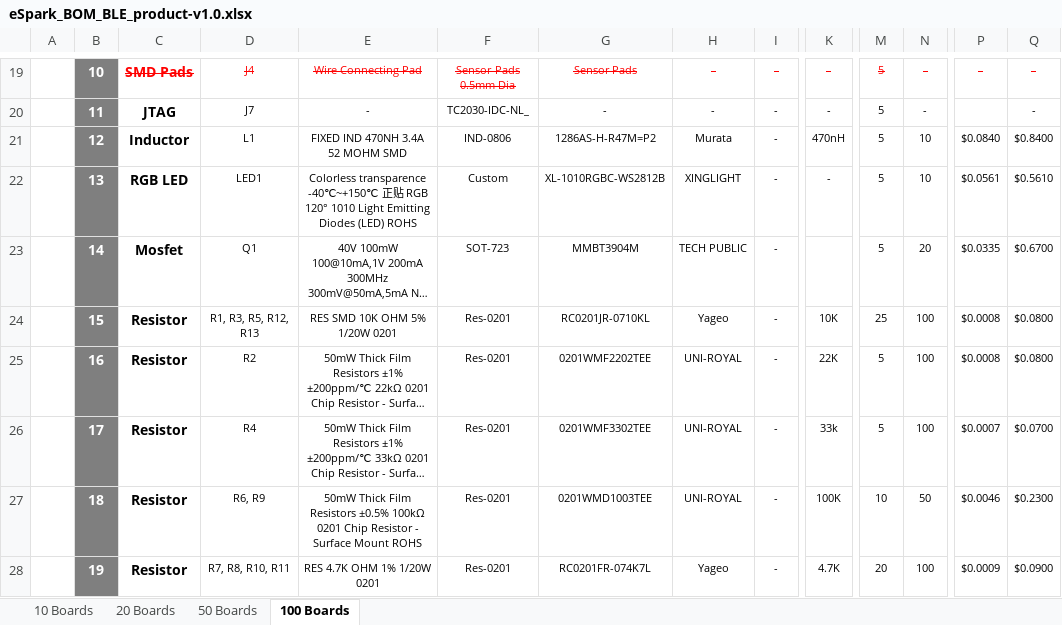
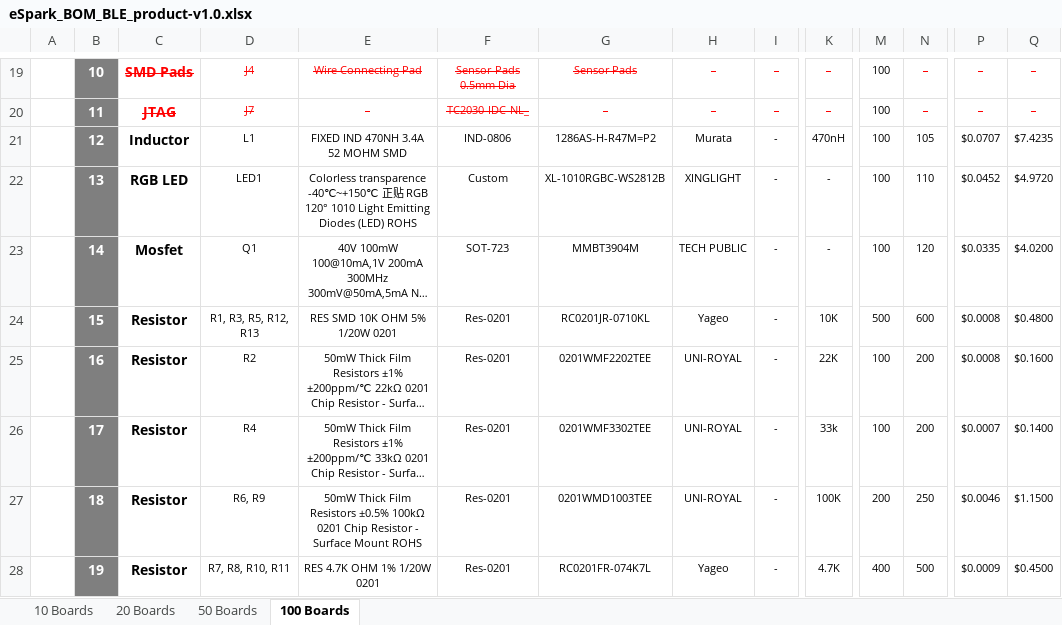
Before and after one commit to eSpark-Backup/raafat-bleproduct, an Excel workbook: Design Files/BLE_product-v1.0/BOM/eSpark_BOM_BLE_product-v1.0.xlsx, sheet 100 Boards, drawn as a sheet; only a part is shown, gaps mark what is left out; long unchanged cells end in …; values as stored, in another font and other column widths than the file's, no borders; charts and pictures not drawn; the diff covers the shown part only; the diff names each change by its address in the sheet, - before the commit and + after, or states it on an @@ line.

```diff
--- a/Design Files/BLE_product-v1.0/BOM/eSpark_BOM_BLE_product-v1.0.xlsx (sheet 100 Boards)
+++ b/Design Files/BLE_product-v1.0/BOM/eSpark_BOM_BLE_product-v1.0.xlsx (sheet 100 Boards)
-M19:M23: 5
+M19:M23: 100
@@ M19 strikethrough: on → off, text colour: #FF0000 → black @@
@@ C20:K20 strikethrough: off → on, text colour: black → #FF0000 @@
@@ N20 strikethrough: off → on, text colour: black → #FF0000 @@
-P20: (empty)
+P20: -
@@ Q20 strikethrough: off → on, text colour: black → #FF0000 @@
-N21: 10
+N21: 105
-P21: $0.0840
+P21: $0.0707
-Q21: $0.8400
+Q21: $7.4235
-N22: 10
+N22: 110
-P22: $0.0561
+P22: $0.0452
-Q22: $0.5610
+Q22: $4.9720
-K23: (empty)
+K23: -
-N23: 20
+N23: 120
-Q23: $0.6700
+Q23: $4.0200
-M24: 25
+M24: 500
-N24: 100
+N24: 600
-Q24: $0.0800
+Q24: $0.4800
-M25:M26: 5
+M25:M26: 100
-N25:N26: 100
+N25:N26: 200
-Q25: $0.0800
+Q25: $0.1600
-Q26: $0.0700
+Q26: $0.1400
-M27: 10
+M27: 200
-N27: 50
+N27: 250
-Q27: $0.2300
+Q27: $1.1500
-M28: 20
+M28: 400
-N28: 100
+N28: 500
-Q28: $0.0900
+Q28: $0.4500
```
Also changed, not shown: 5 added rows, 2 removed rows, 89 edited cells and cell formats elsewhere in this sheet, sheet 50 Boards, sheet 20 Boards, sheet 10 Boards, charts or pictures.
